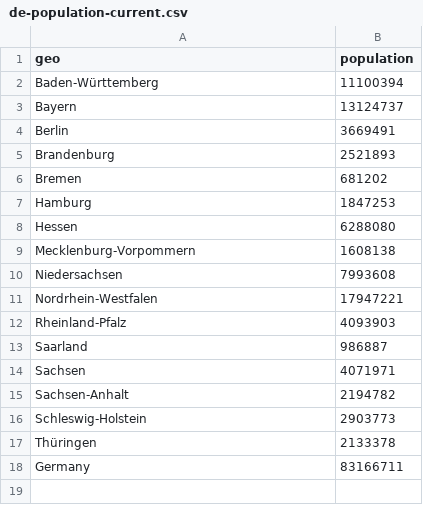
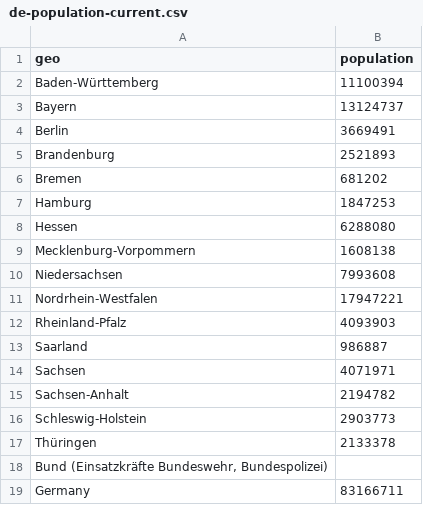
Before and after one commit to n0rdlicht/rki-vaccination-scraper, a CSV file: data/de-population-current.csv, drawn as a sheet; the diff names each change by its address in the sheet, - before the commit and + after, or states it on an @@ line.

```diff
--- a/data/de-population-current.csv
+++ b/data/de-population-current.csv
+row 18: Bund (Einsatzkräfte Bundeswehr, Bundespolizei)
```
Also changed, not shown: data/de-vaccinations-current.csv, data/de-vaccinations-raw-indikation.csv, 4 other files.
